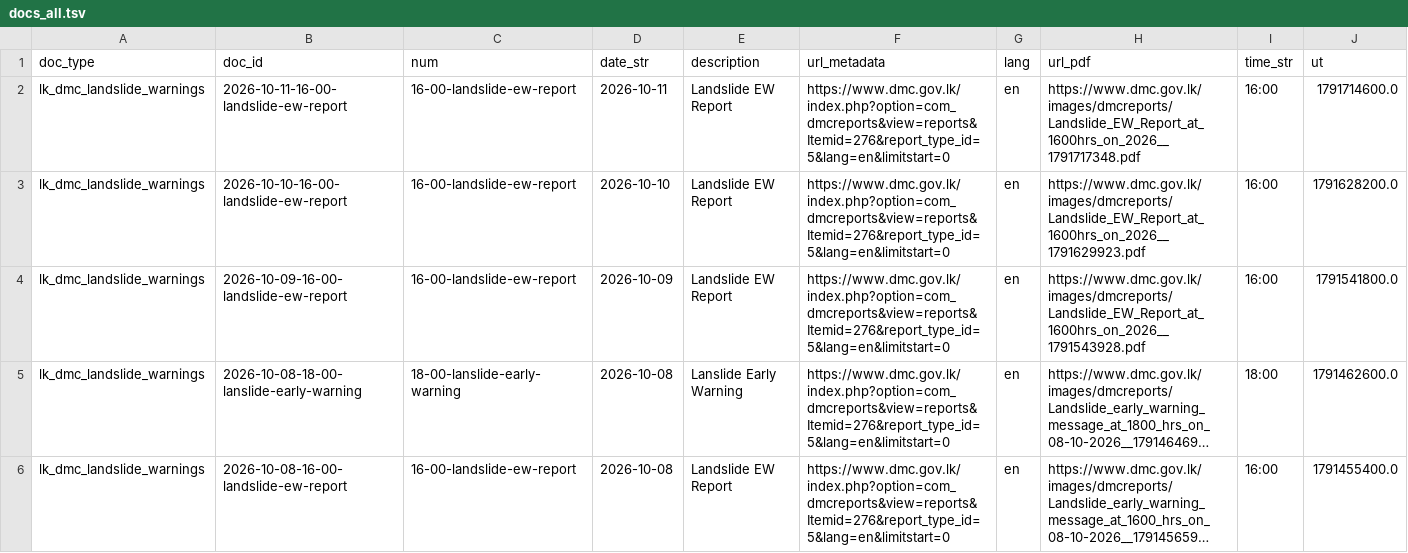
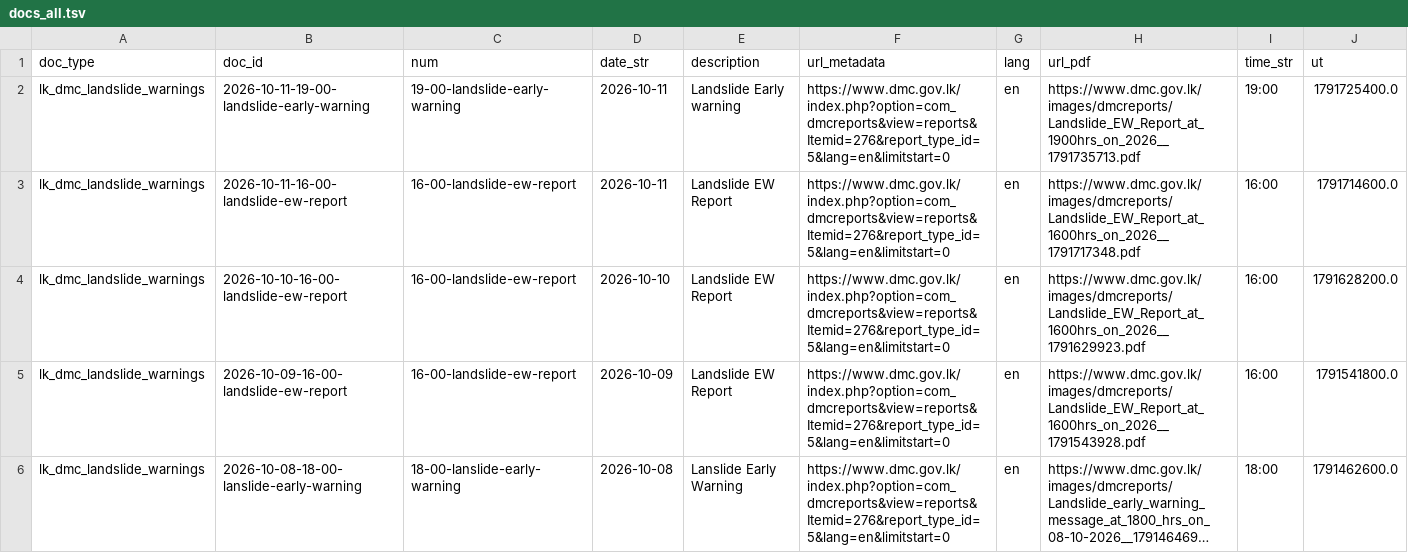
Before and after one commit to nuuuwan/lk_dmc_landslides, a TSV file: data/docs_all.tsv, drawn as a sheet; only a part is shown; the shorter side is filled out with more unchanged rows; long unchanged cells end in …; the diff names each change by its address in the sheet, - before the commit and + after, or states it on an @@ line.

```diff
--- a/data/docs_all.tsv
+++ b/data/docs_all.tsv
+row 2: lk_dmc_landslide_warnings | 2026-10-11-19-00-landslide-early-warning | 19-00-landslide-early-warning | 2026-10-11 | Landslide Early warning | https://www.dmc.gov.lk/index.php?option=com_dmcreports&view=reports&Itemid=276&report_type_id=5&lang=en&limitstart=0 | en | https://www.dmc.gov.lk/images/dmcreports/Landslide_EW_Report_at_1900hrs_on_2026__1791735713.pdf | 19:00 | 1791725400.0
```
